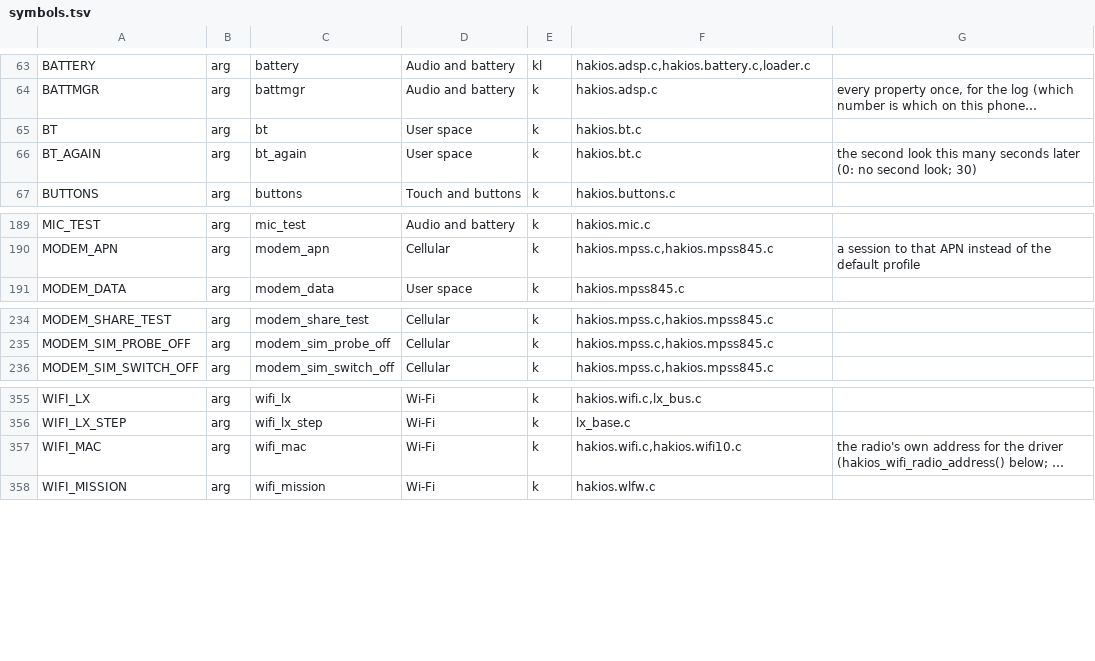
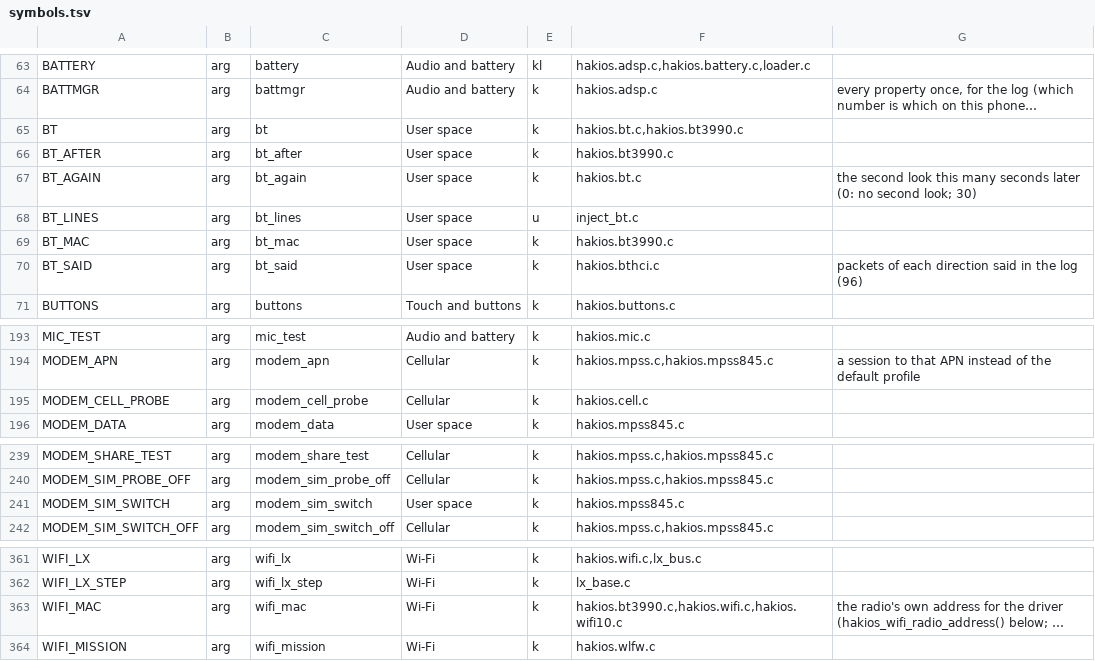
Before and after one commit to kiwiiiii-eth/hakios-xnu-kernel, a TSV file: configs/symbols.tsv, drawn as a sheet; only a part is shown, gaps mark what is left out; long unchanged cells end in …; addresses are those after the commit; the diff names each change by its address in the sheet, - before the commit and + after, or states it on an @@ line.

Commit message:
6T Bluetooth (compiled only): the WCN3990's Bluetooth half on GENI UART6 (bt=1..4), the iOS bridge (registry, nodes, kernel control, Skywalk pipe), BlueTool/bluetoothd injection, BT=1 in build.sh

```diff
--- a/configs/symbols.tsv
+++ b/configs/symbols.tsv
-F65: hakios.bt.c
+F65: hakios.bt.c,hakios.bt3990.c
+row 66: BT_AFTER | arg | bt_after | User space | k | hakios.bt3990.c
+row 68: BT_LINES | arg | bt_lines | User space | u | inject_bt.c
+row 69: BT_MAC | arg | bt_mac | User space | k | hakios.bt3990.c
+row 70: BT_SAID | arg | bt_said | User space | k | hakios.bthci.c | packets of each direction said in the log (96)
+row 195: MODEM_CELL_PROBE | arg | modem_cell_probe | Cellular | k | hakios.cell.c
+row 241: MODEM_SIM_SWITCH | arg | modem_sim_switch | User space | k | hakios.mpss845.c
-F363: hakios.wifi.c,hakios.wifi10.c
+F363: hakios.bt3990.c,hakios.wifi.c,hakios.wifi10.c
```
Also changed, not shown: 12 other files.
